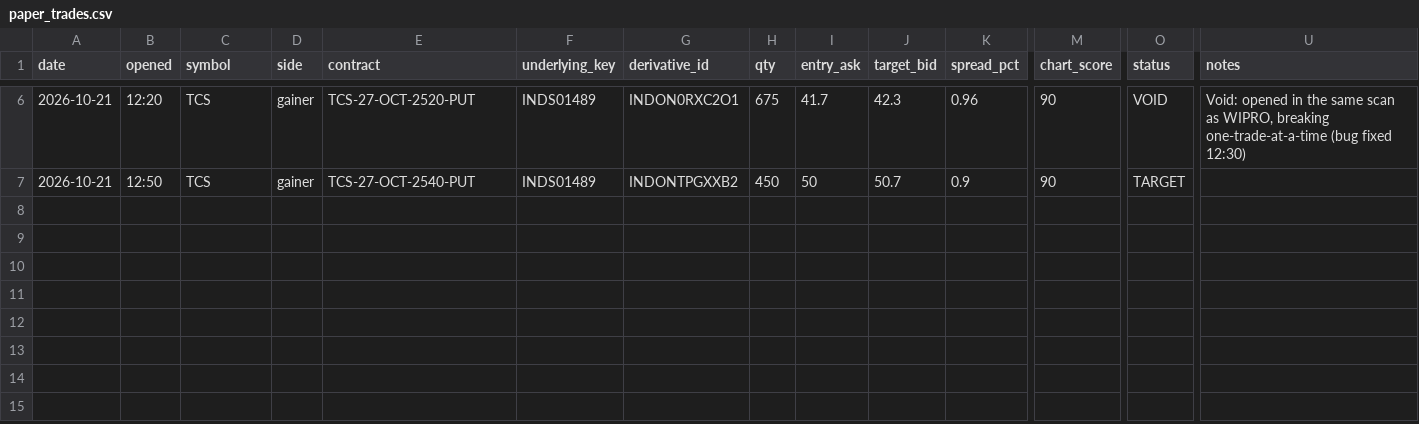
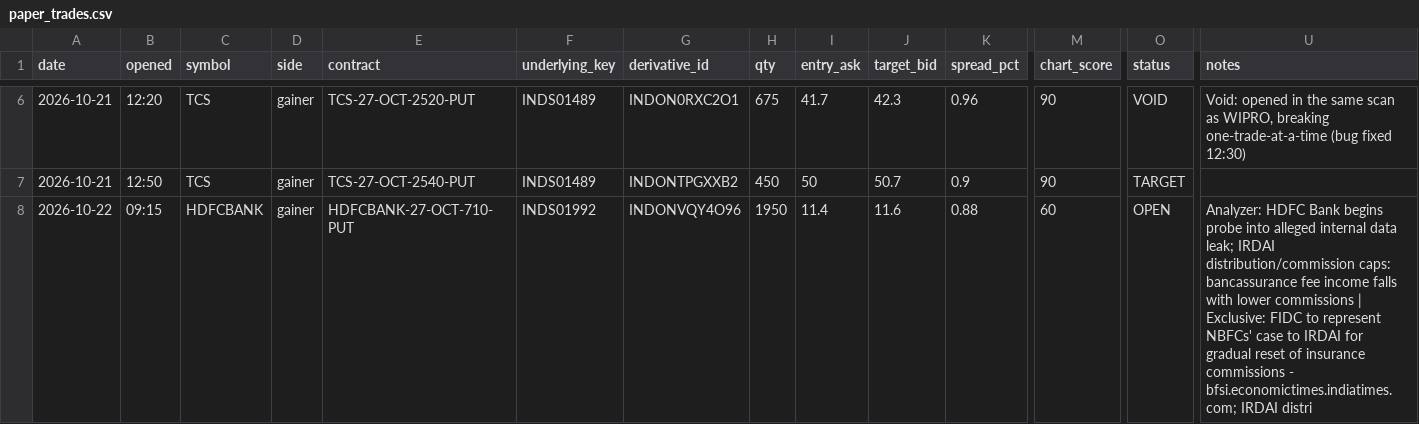
Before and after one commit to vishnupadma007-oss/Stock-market-scanner-of-India, a CSV file: journal/paper_trades.csv, drawn as a sheet; only a part is shown, gaps mark what is left out; rows hold the shown columns only; the diff names each change by its address in the sheet, - before the commit and + after, or states it on an @@ line.

```diff
--- a/journal/paper_trades.csv
+++ b/journal/paper_trades.csv
+row 8: 2026-10-22 | 09:15 | HDFCBANK | gainer | HDFCBANK-27-OCT-710-PUT | INDS01992 | INDONVQY4O96 | 1950 | 11.4 | 11.6 | 0.88 | 60 | OPEN | Analyzer: HDFC Bank begins probe into alleged internal data leak; IRDAI distribution/commission caps: bancassurance fee income falls with lower commissions | Exclusive: FIDC to represent NBFCs' case to IRDAI for gradual reset of insurance commissions - bfsi.economictimes.indiatimes.com; IRDAI distri
```
Also changed, not shown: journal/claude_verdicts.csv, 1 other file.
